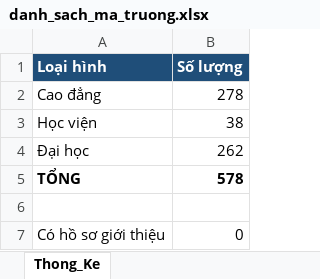
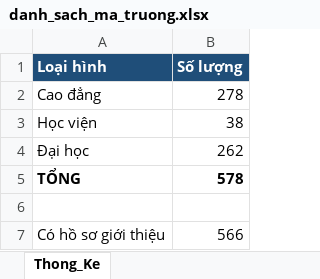
Before and after one commit to xuanngoc-dev/cao-du-lieu-web-huong-nghiep, an Excel workbook: data/output/danh_sach_ma_truong.xlsx, sheet Thong_Ke, drawn as a sheet; values as stored, in another font and other column widths than the file's, no borders; the diff names each change by its address in the sheet, - before the commit and + after, or states it on an @@ line.

```diff
--- a/data/output/danh_sach_ma_truong.xlsx (sheet Thong_Ke)
+++ b/data/output/danh_sach_ma_truong.xlsx (sheet Thong_Ke)
-B7 (Số lượng): 0
+B7 (Số lượng): 566
```
Also changed, not shown: sheet Danh_Sach_Ma_Truong, 4 other files.
